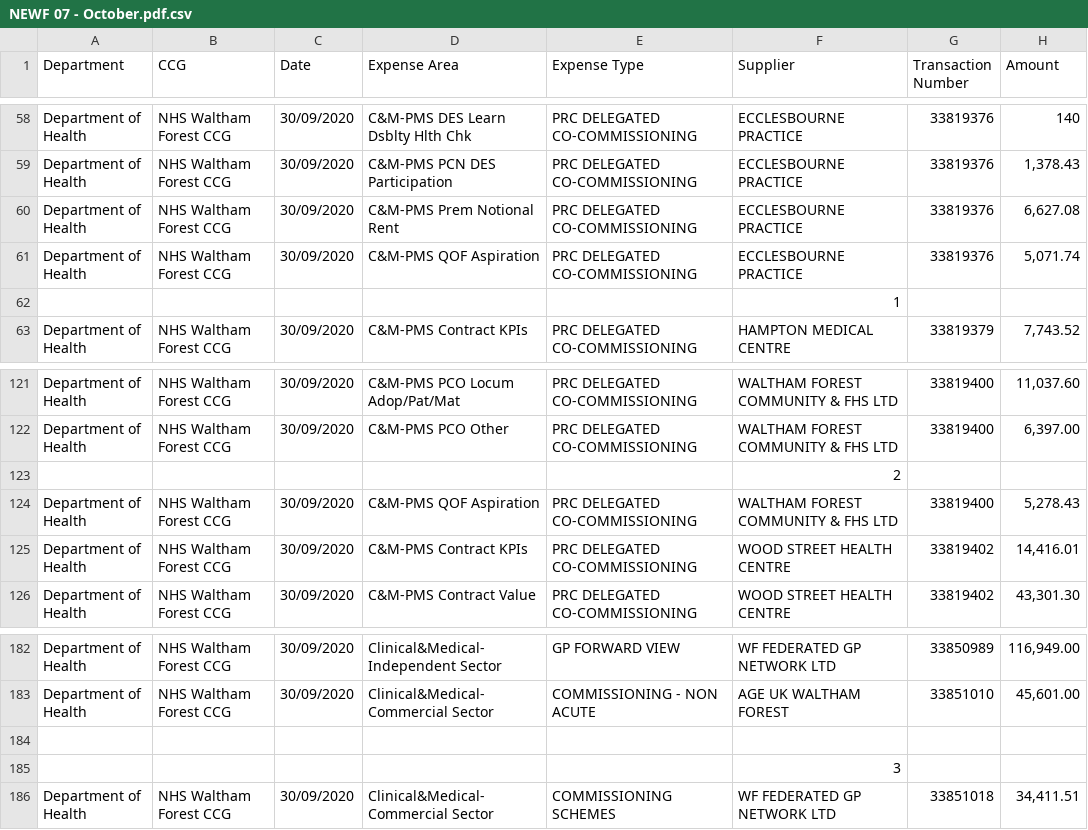
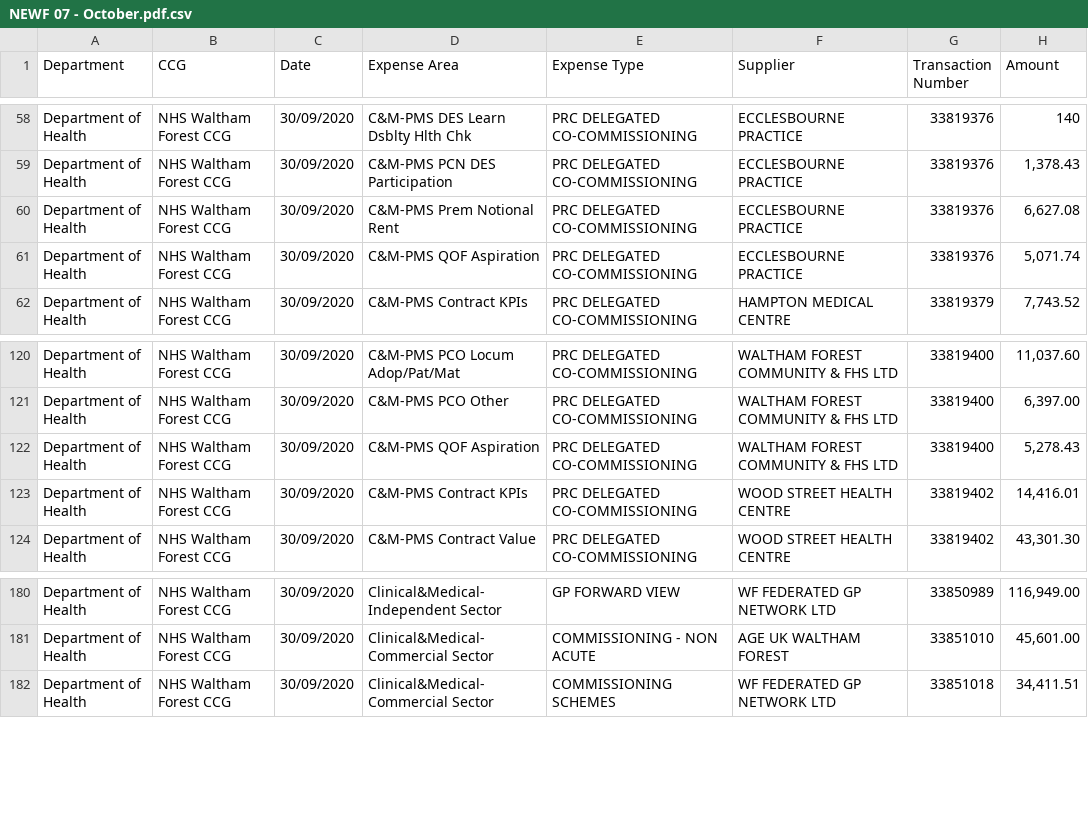
Before and after one commit to crahal/NHSSpend, a CSV file: chpi/data/raw/NEWF/NEWF 07 - October.pdf.csv, drawn as a sheet; only a part is shown, gaps mark what is left out.

```diff
--- a/chpi/data/raw/NEWF/NEWF 07 - October.pdf.csv
+++ b/chpi/data/raw/NEWF/NEWF 07 - October.pdf.csv
@@ -61,3 +61,2 @@ Department of Health,NHS Waltham Forest CCG,30/09/2020,C&M-PMS Prem Notional Ren
 Department of Health,NHS Waltham Forest CCG,30/09/2020,C&M-PMS QOF Aspiration,PRC DELEGATED CO-COMMISSIONING,ECCLESBOURNE PRACTICE,33819376,"5,071.74"
-,,,,,1,,
 Department of Health,NHS Waltham Forest CCG,30/09/2020,C&M-PMS Contract KPIs,PRC DELEGATED CO-COMMISSIONING,HAMPTON MEDICAL CENTRE,33819379,"7,743.52"
@@ -122,3 +121,2 @@ Department of Health,NHS Waltham Forest CCG,30/09/2020,C&M-PMS PCO Locum Adop/Pa
 Department of Health,NHS Waltham Forest CCG,30/09/2020,C&M-PMS PCO Other,PRC DELEGATED CO-COMMISSIONING,WALTHAM FOREST COMMUNITY & FHS LTD,33819400,"6,397.00"
-,,,,,2,,
 Department of Health,NHS Waltham Forest CCG,30/09/2020,C&M-PMS QOF Aspiration,PRC DELEGATED CO-COMMISSIONING,WALTHAM FOREST COMMUNITY & FHS LTD,33819400,"5,278.43"
@@ -183,4 +181,2 @@ Department of Health,NHS Waltham Forest CCG,30/09/2020,Clinical&Medical-Independ
 Department of Health,NHS Waltham Forest CCG,30/09/2020,Clinical&Medical-Commercial Sector,COMMISSIONING - NON ACUTE,AGE UK WALTHAM FOREST,33851010,"45,601.00"
-,,,,,,,
-,,,,,3,,
 Department of Health,NHS Waltham Forest CCG,30/09/2020,Clinical&Medical-Commercial Sector,COMMISSIONING SCHEMES,WF FEDERATED GP NETWORK LTD,33851018,"34,411.51"
```
Also changed, not shown: chpi/data/raw/NEWF/NEWF 01 - April.pdf.csv, chpi/data/raw/NEWF/NEWF 02 - May.pdf.csv, 3 other files.
